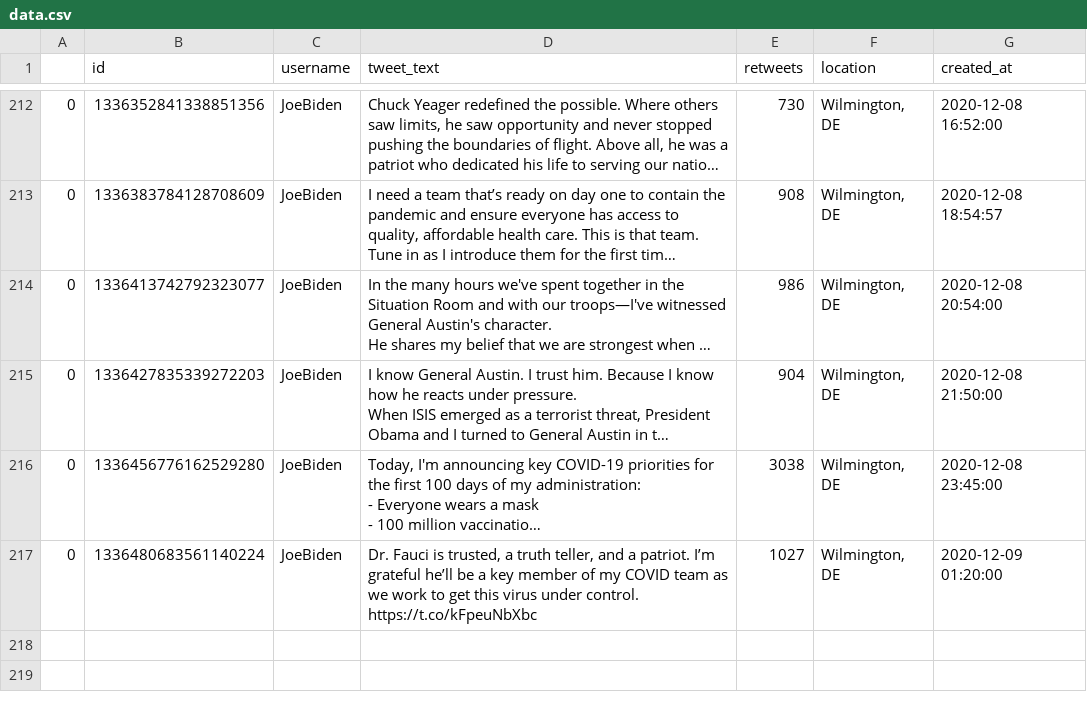
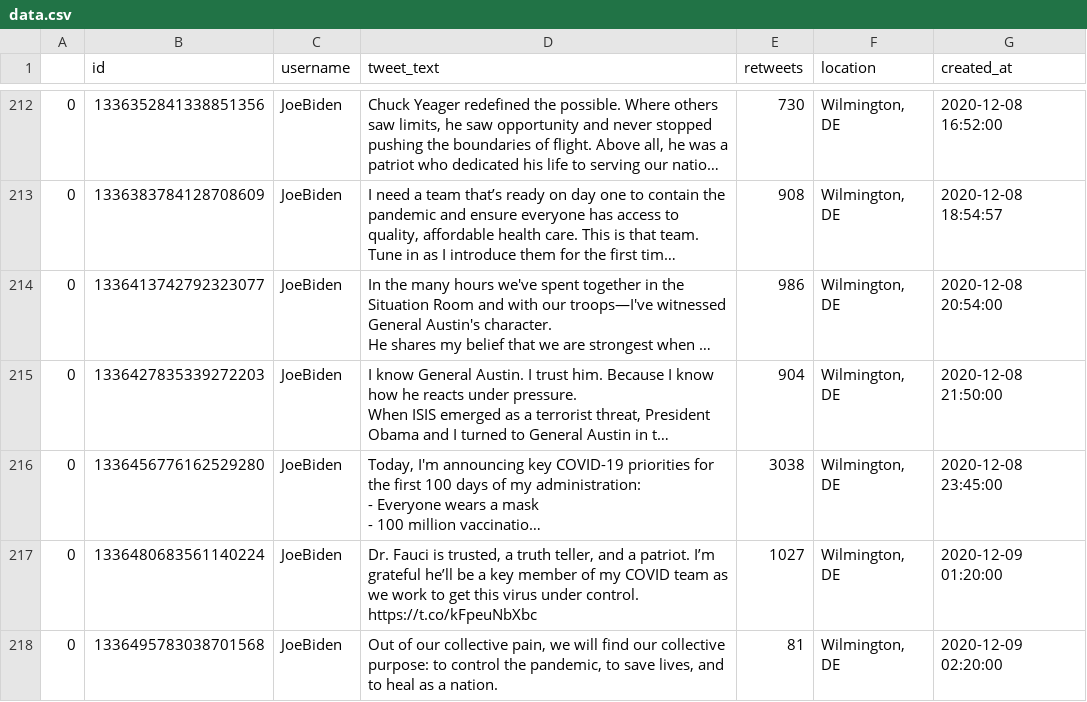
Before and after one commit to joshkraft/daily-candidate-tweets, a CSV file: data/JoeBiden/data.csv, drawn as a sheet; only a part is shown, gaps mark what is left out; long unchanged cells end in …; the diff names each change by its address in the sheet, - before the commit and + after, or states it on an @@ line.

Commit message:
Latest data: Wed Dec  9 02:20:33 UTC 2020

```diff
--- a/data/JoeBiden/data.csv
+++ b/data/JoeBiden/data.csv
+row 218: 0 | 1336495783038701568 | JoeBiden | Out of our collective pain, we will find our collective purpose: to control the pandemic, to save lives, and to heal as a nation. | 81 | Wilmington, DE | 2020-12-09 02:20:00
```
Also changed, not shown: 1 other file.
